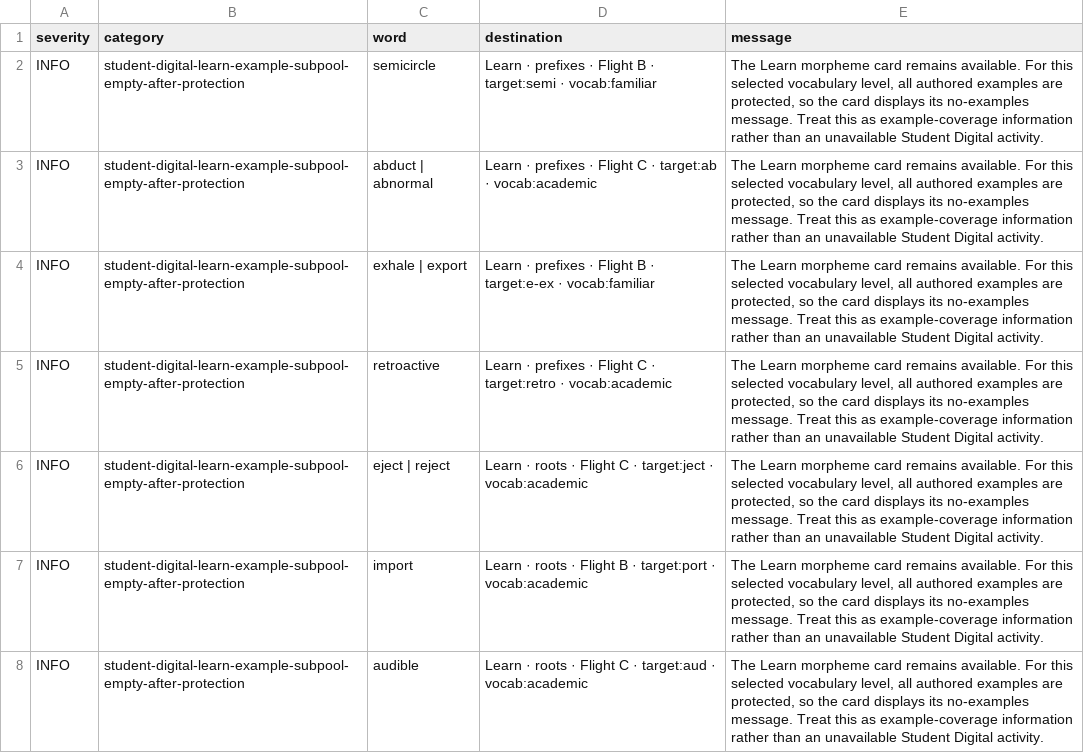
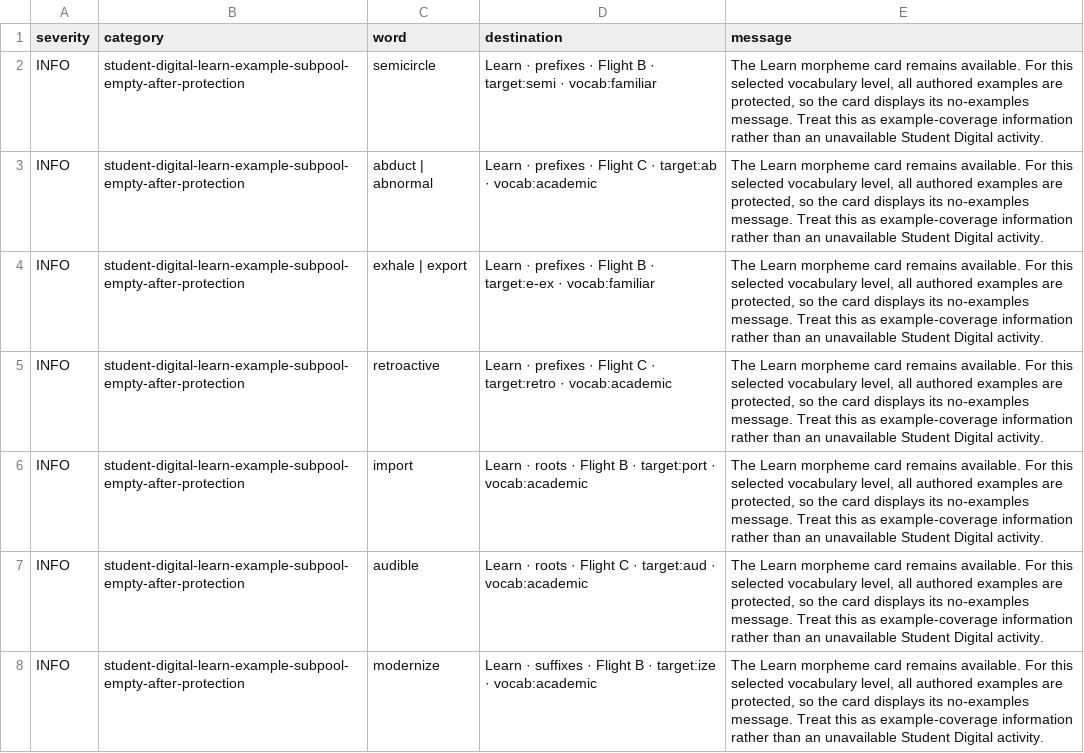
Before and after one commit to firstvololearning-ctrl/First-Volo-Morphology, a CSV file: audits/word-destinations/First_Volo_Morphology_Master_Word_Destination_Decision_Audit_2026-08-26_Findings.csv, drawn as a sheet; only a part is shown; the shorter side is filled out with more unchanged rows.

Commit message:
Add projection to ject Learn examples

```diff
--- a/audits/word-destinations/First_Volo_Morphology_Master_Word_Destination_Decision_Audit_2026-08-26_Findings.csv
+++ b/audits/word-destinations/First_Volo_Morphology_Master_Word_Destination_Decision_Audit_2026-08-26_Findings.csv
@@ -5,3 +5,2 @@ INFO,student-digital-learn-example-subpool-empty-after-protection,exhale | expor
 INFO,student-digital-learn-example-subpool-empty-after-protection,retroactive,Learn · prefixes · Flight C · target:retro · vocab:academic,"The Learn morpheme card remains available. For this selected vocabulary level, all authored examples are protected, so the card displays its no-examples message. Treat this as example-coverage information rather than an unavailable Student Digital activity."
-INFO,student-digital-learn-example-subpool-empty-after-protection,eject | reject,Learn · roots · Flight C · target:ject · vocab:academic,"The Learn morpheme card remains available. For this selected vocabulary level, all authored examples are protected, so the card displays its no-examples message. Treat this as example-coverage information rather than an unavailable Student Digital activity."
 INFO,student-digital-learn-example-subpool-empty-after-protection,import,Learn · roots · Flight B · target:port · vocab:academic,"The Learn morpheme card remains available. For this selected vocabulary level, all authored examples are protected, so the card displays its no-examples message. Treat this as example-coverage information rather than an unavailable Student Digital activity."
```
Also changed, not shown: audits/word-destinations/First_Volo_Morphology_Master_Word_Destination_Decision_Audit_2026-08-26_Protected_Source_Cleanup.csv, audits/word-destinations/First_Volo_Morphology_Master_Word_Destination_Decision_Audit_2026-08-26_Runtime_Pool_Health.csv, 5 other files.
